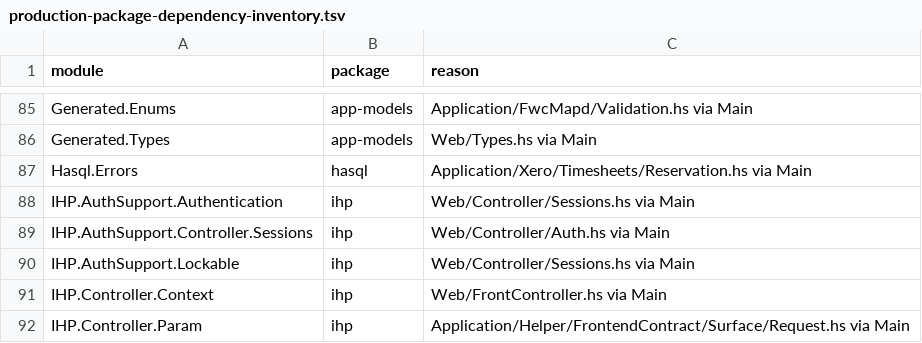
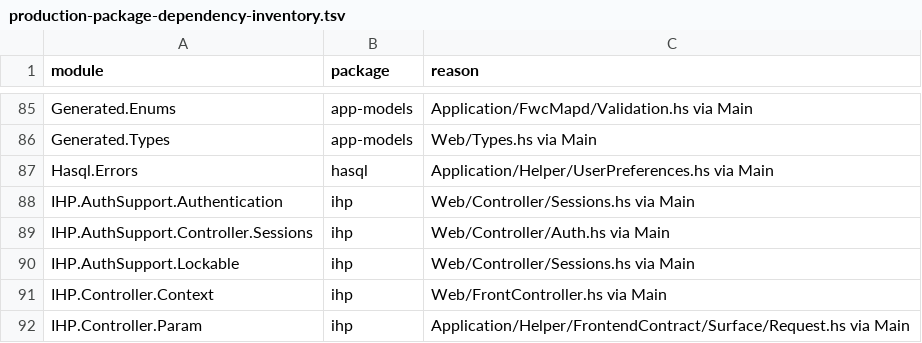
Before and after one commit to BeaudanBrown/ihp-roster, a TSV file: Config/nix/production-package-dependency-inventory.tsv, drawn as a sheet; only a part is shown, gaps mark what is left out.

Commit message:
feat(ui): simplify timesheet visibility controls

```diff
--- a/Config/nix/production-package-dependency-inventory.tsv
+++ b/Config/nix/production-package-dependency-inventory.tsv
@@ -86,3 +86,3 @@ Generated.Enums	app-models	Application/FwcMapd/Validation.hs via Main
 Generated.Types	app-models	Web/Types.hs via Main
-Hasql.Errors	hasql	Application/Xero/Timesheets/Reservation.hs via Main
+Hasql.Errors	hasql	Application/Helper/UserPreferences.hs via Main
 IHP.AuthSupport.Authentication	ihp	Web/Controller/Sessions.hs via Main
```
Also changed, not shown: 31 other files.
